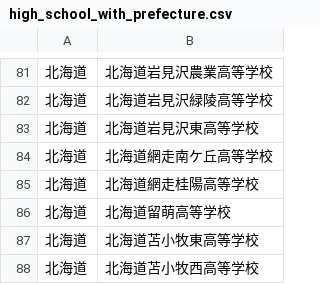
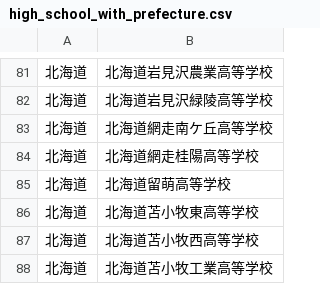
Before and after one commit to yuta20253/edu-platform, a CSV file: rails/lib/csv/high_schools/high_school_with_prefecture.csv, drawn as a sheet; only a part is shown, gaps mark what is left out; the shorter side is filled out with more unchanged rows.

```diff
--- a/rails/lib/csv/high_schools/high_school_with_prefecture.csv
+++ b/rails/lib/csv/high_schools/high_school_with_prefecture.csv
@@ -82,3 +82,2 @@
 北海道,北海道岩見沢緑陵高等学校
-北海道,北海道岩見沢東高等学校
 北海道,北海道網走南ケ丘高等学校
```
Also changed, not shown: 2 other files.
